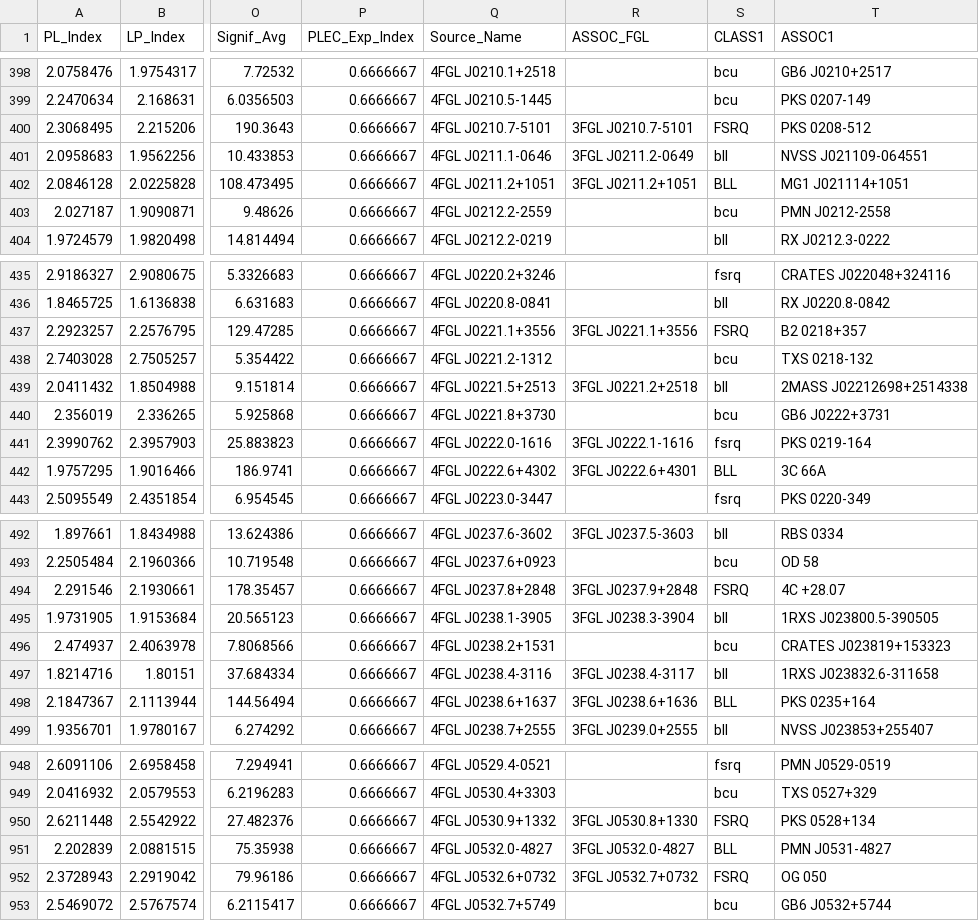
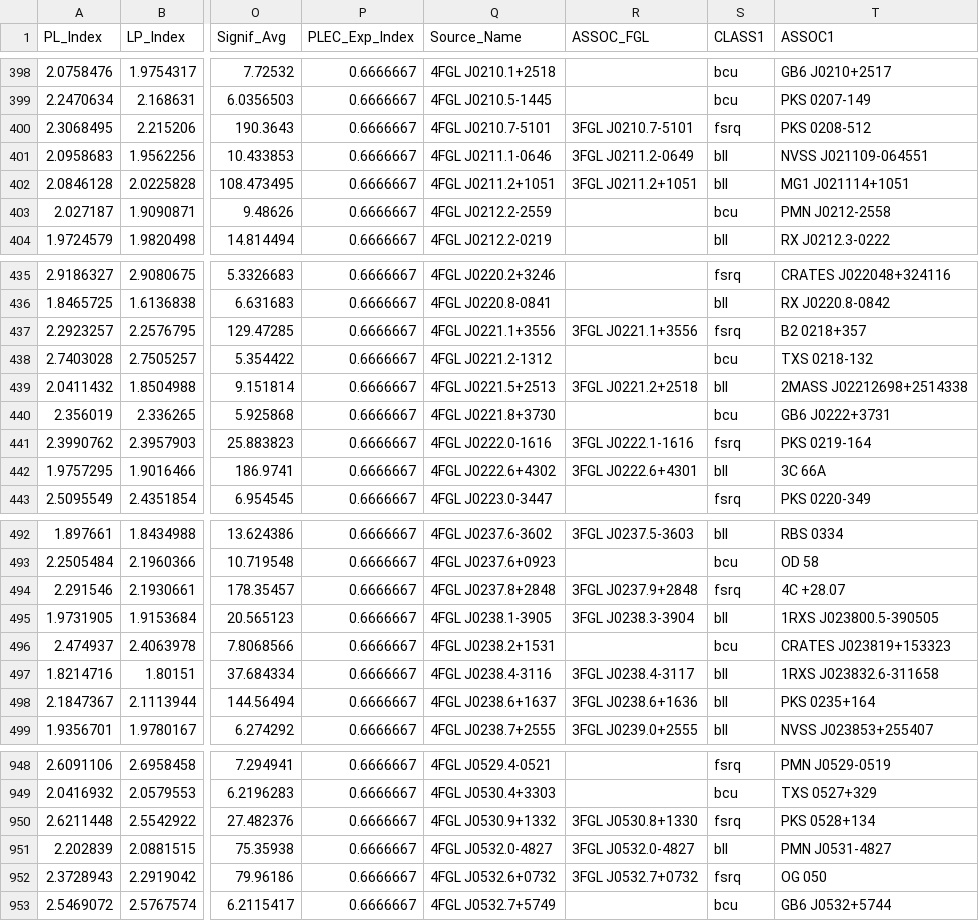
Before and after one commit to sagara92/Fermi_LAT_ML_project, a CSV file: blazar_catalog_v35_features.csv, drawn as a sheet; only a part is shown, gaps mark what is left out; the diff covers the shown part only; the diff names each change by its address in the sheet, - before the commit and + after, or states it on an @@ line.

Commit message:
Rename the directory 'Data' to 'raw_data'. Delete redundant files. Some changes to .gitignore.

```diff
--- a/blazar_catalog_v35_features.csv
+++ b/blazar_catalog_v35_features.csv
-S400 (CLASS1): FSRQ
+S400 (CLASS1): fsrq
-S402 (CLASS1): BLL
+S402 (CLASS1): bll
-S437 (CLASS1): FSRQ
+S437 (CLASS1): fsrq
-S442 (CLASS1): BLL
+S442 (CLASS1): bll
-S494 (CLASS1): FSRQ
+S494 (CLASS1): fsrq
-S498 (CLASS1): BLL
+S498 (CLASS1): bll
-S950 (CLASS1): FSRQ
+S950 (CLASS1): fsrq
-S951 (CLASS1): BLL
+S951 (CLASS1): bll
-S952 (CLASS1): FSRQ
+S952 (CLASS1): fsrq
```
Also changed, not shown: 58 edited cells elsewhere in this file, 3 other files.
